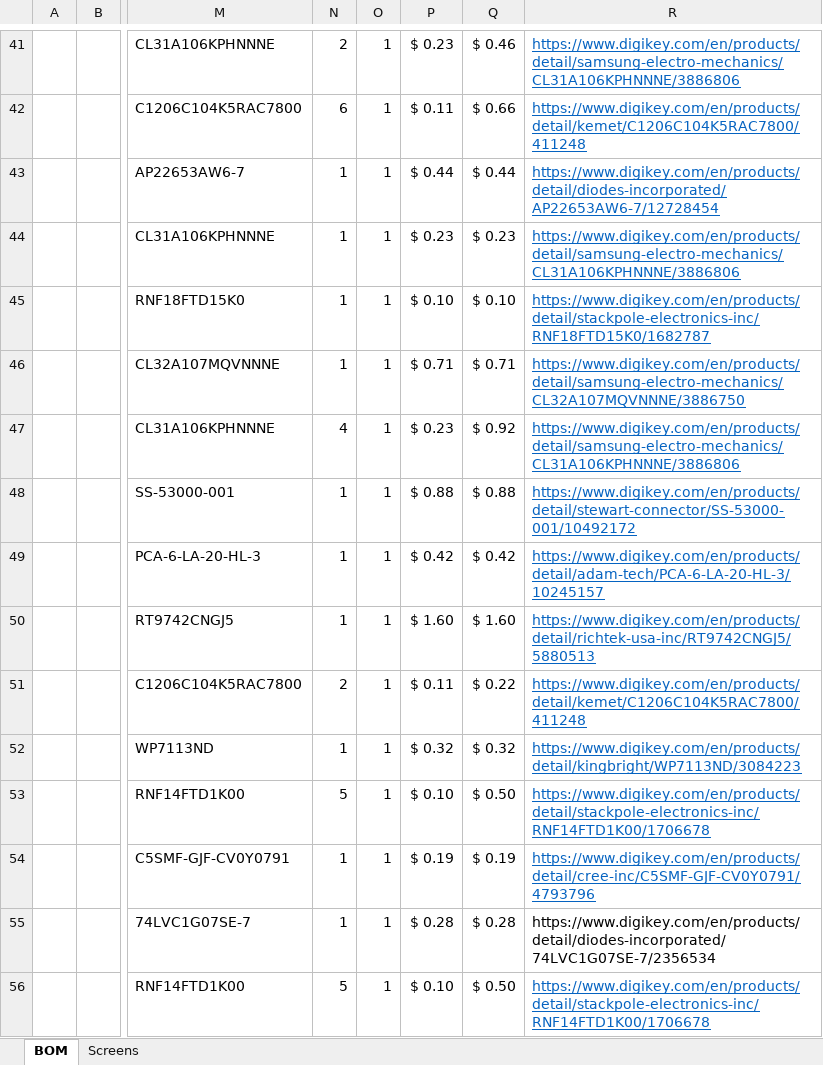
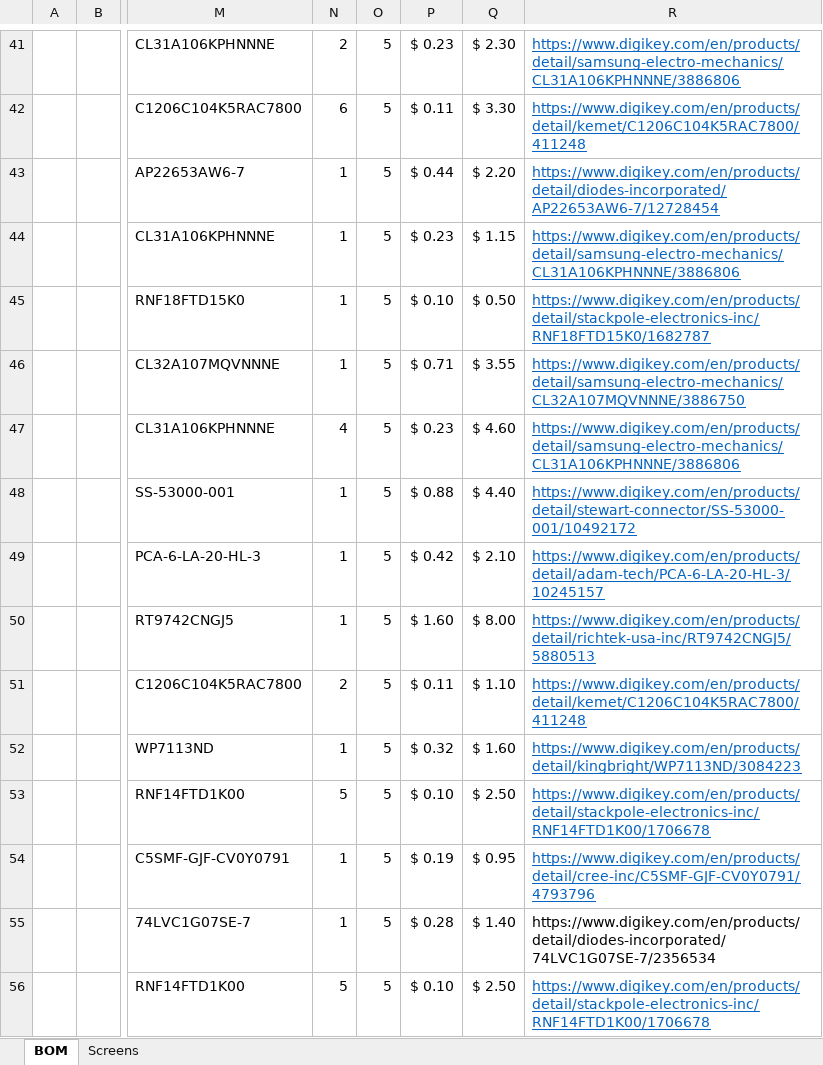
Before and after one commit to Dylancyclone/thesis, an Excel workbook: fundingApplication/billOfMaterials.xlsx, sheet BOM, drawn as a sheet; only a part is shown, gaps mark what is left out; values as stored, in another font and other column widths than the file's, no borders; table styles not drawn; the diff covers the shown part only; the diff names each change by its address in the sheet, - before the commit and + after, or states it on an @@ line.

```diff
--- a/fundingApplication/billOfMaterials.xlsx (sheet BOM)
+++ b/fundingApplication/billOfMaterials.xlsx (sheet BOM)
-O41:O56: 1
+O41:O56: 5
-Q41: $ 0.46
+Q41: $ 2.30
-Q42: $ 0.66
+Q42: $ 3.30
-Q43: $ 0.44
+Q43: $ 2.20
-Q44: $ 0.23
+Q44: $ 1.15
-Q45: $ 0.10
+Q45: $ 0.50
-Q46: $ 0.71
+Q46: $ 3.55
-Q47: $ 0.92
+Q47: $ 4.60
-Q48: $ 0.88
+Q48: $ 4.40
-Q49: $ 0.42
+Q49: $ 2.10
-Q50: $ 1.60
+Q50: $ 8.00
-Q51: $ 0.22
+Q51: $ 1.10
-Q52: $ 0.32
+Q52: $ 1.60
-Q53: $ 0.50
+Q53: $ 2.50
-Q54: $ 0.19
+Q54: $ 0.95
-Q55: $ 0.28
+Q55: $ 1.40
-Q56: $ 0.50
+Q56: $ 2.50
```
Also changed, not shown: 98 edited cells and cell formats elsewhere in this sheet.
